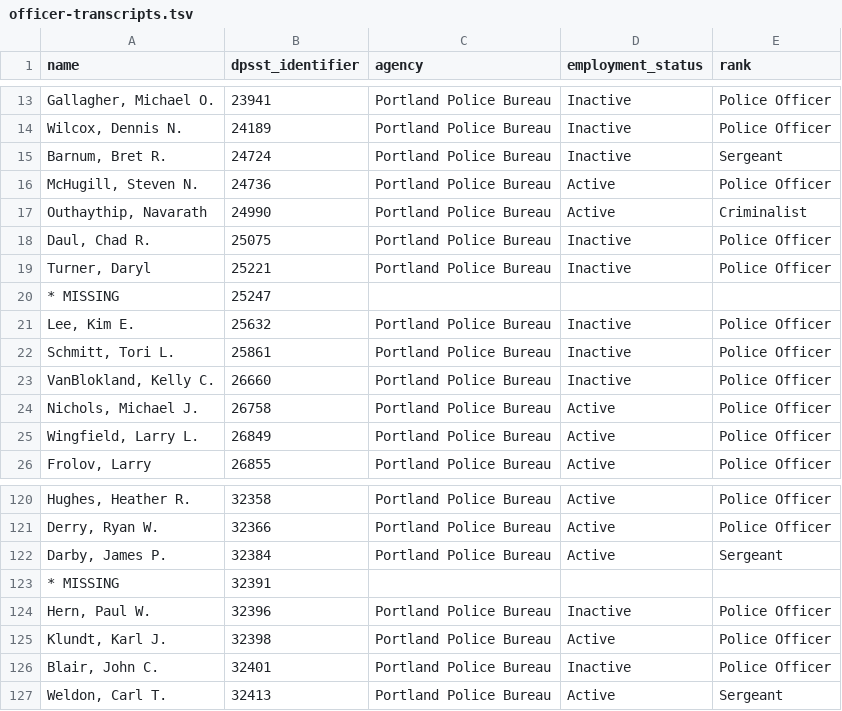
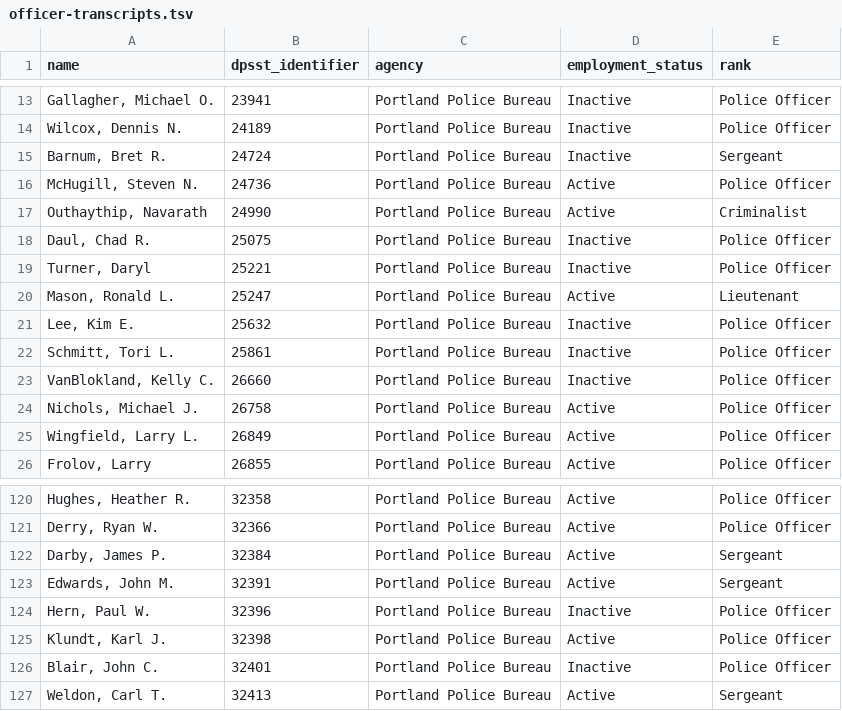
Before and after one commit to PDX-Police-Accountability/dpsst-data, a TSV file: officers/summary/officer-transcripts.tsv, drawn as a sheet; only a part is shown, gaps mark what is left out.

```diff
--- a/officers/summary/officer-transcripts.tsv
+++ b/officers/summary/officer-transcripts.tsv
@@ -19,3 +19,3 @@ Daul, Chad R.	25075	Portland Police Bureau	Inactive	Police Officer
 Turner, Daryl	25221	Portland Police Bureau	Inactive	Police Officer
-* MISSING	25247	""	""	""
+Mason, Ronald L.	25247	Portland Police Bureau	Active	Lieutenant
 Lee, Kim E.	25632	Portland Police Bureau	Inactive	Police Officer
@@ -122,3 +122,3 @@ Derry, Ryan W.	32366	Portland Police Bureau	Active	Police Officer
 Darby, James P.	32384	Portland Police Bureau	Active	Sergeant
-* MISSING	32391	""	""	""
+Edwards, John M.	32391	Portland Police Bureau	Active	Sergeant
 Hern, Paul W.	32396	Portland Police Bureau	Inactive	Police Officer
```
Also changed, not shown: 7 other files.
